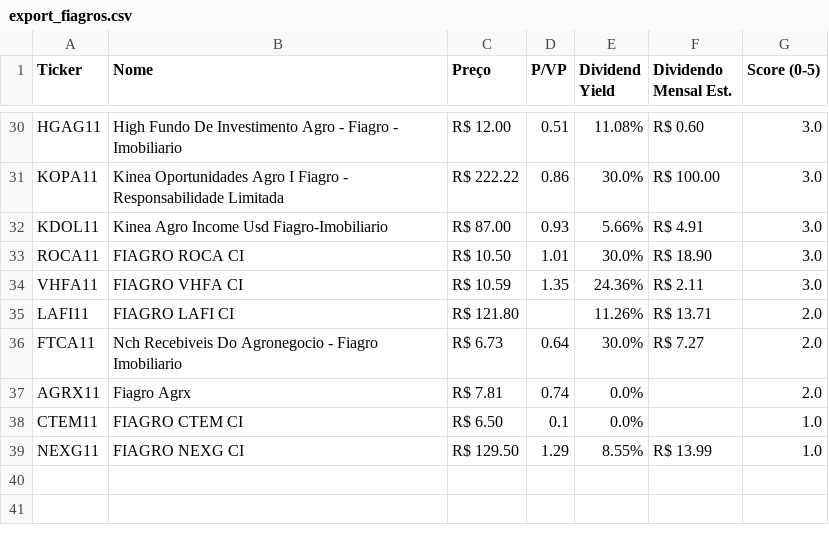
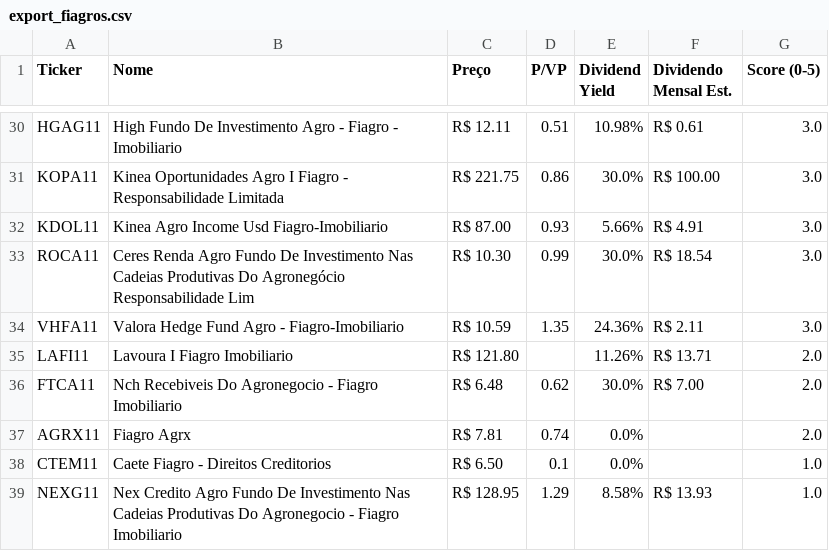
Before and after one commit to jucelinoss/radar_fundamentalista_b3, a CSV file: export_fiagros.csv, drawn as a sheet; only a part is shown, gaps mark what is left out; the diff covers the shown part only; the diff names each change by its address in the sheet, - before the commit and + after, or states it on an @@ line.

```diff
--- a/export_fiagros.csv
+++ b/export_fiagros.csv
-C30 (Preço): R$ 12.00
+C30 (Preço): R$ 12.11
-E30 (Dividend Yield): 11.08%
+E30 (Dividend Yield): 10.98%
-F30 (Dividendo Mensal Est.): R$ 0.60
+F30 (Dividendo Mensal Est.): R$ 0.61
-C31 (Preço): R$ 222.22
+C31 (Preço): R$ 221.75
-B33 (Nome): FIAGRO ROCA CI
+B33 (Nome): Ceres Renda Agro Fundo De Investimento Nas Cadeias Produtivas Do Agronegócio Responsabilidade Lim
-C33 (Preço): R$ 10.50
+C33 (Preço): R$ 10.30
-D33 (P/VP): 1.01
+D33 (P/VP): 0.99
-F33 (Dividendo Mensal Est.): R$ 18.90
+F33 (Dividendo Mensal Est.): R$ 18.54
-B34 (Nome): FIAGRO VHFA CI
+B34 (Nome): Valora Hedge Fund Agro - Fiagro-Imobiliario
-B35 (Nome): FIAGRO LAFI CI
+B35 (Nome): Lavoura I Fiagro Imobiliario
-C36 (Preço): R$ 6.73
+C36 (Preço): R$ 6.48
-D36 (P/VP): 0.64
+D36 (P/VP): 0.62
-F36 (Dividendo Mensal Est.): R$ 7.27
+F36 (Dividendo Mensal Est.): R$ 7.00
-B38 (Nome): FIAGRO CTEM CI
+B38 (Nome): Caete Fiagro - Direitos Creditorios
-B39 (Nome): FIAGRO NEXG CI
+B39 (Nome): Nex Credito Agro Fundo De Investimento Nas Cadeias Produtivas Do Agronegocio - Fiagro Imobiliario
-C39 (Preço): R$ 129.50
+C39 (Preço): R$ 128.95
-E39 (Dividend Yield): 8.55%
+E39 (Dividend Yield): 8.58%
-F39 (Dividendo Mensal Est.): R$ 13.99
+F39 (Dividendo Mensal Est.): R$ 13.93
```
Also changed, not shown: 2 added rows, 2 removed rows and 60 edited cells elsewhere in this file, export_fiis.csv, export_stocks.csv, 4 other files.
